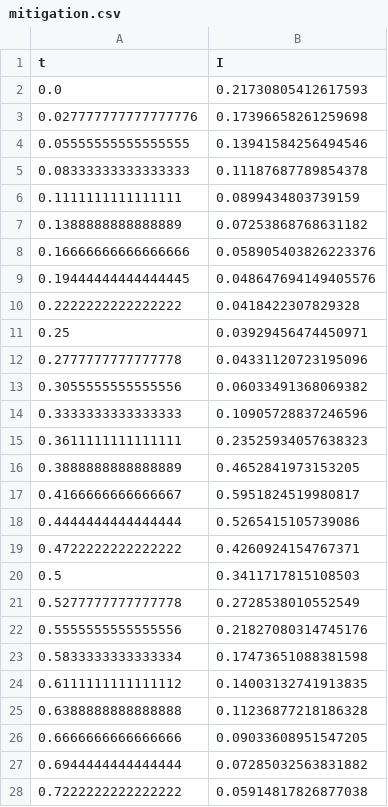
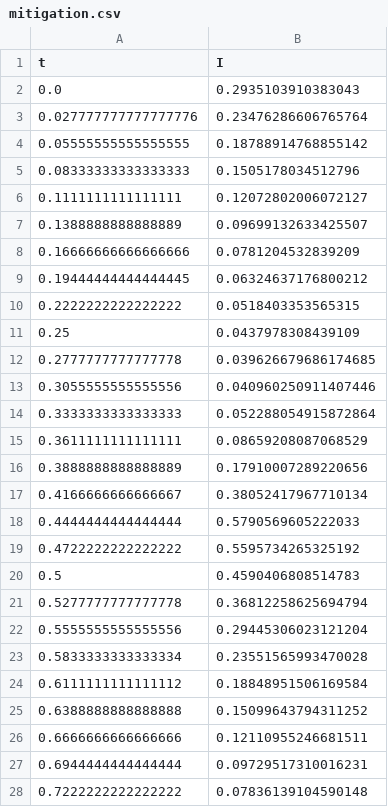
Before and after one commit to sibauer/sibauer.github.io, a CSV file: blogs/chaos/files/mitigation.csv, drawn as a sheet; only a part is shown; the diff covers the shown part only.

```diff
--- a/blogs/chaos/files/mitigation.csv
+++ b/blogs/chaos/files/mitigation.csv
@@ -1,28 +1,28 @@
 t,I
-0.0,0.21730805412617593
-0.027777777777777776,0.17396658261259698
-0.05555555555555555,0.13941584256494546
-0.08333333333333333,0.11187687789854378
-0.1111111111111111,0.0899434803739159
-0.1388888888888889,0.07253868768631182
-0.16666666666666666,0.058905403826223376
-0.19444444444444445,0.048647694149405576
-0.2222222222222222,0.0418422307829328
-0.25,0.03929456474450971
-0.2777777777777778,0.04331120723195096
-0.3055555555555556,0.06033491368069382
-0.3333333333333333,0.10905728837246596
-0.3611111111111111,0.23525934057638323
-0.3888888888888889,0.4652841973153205
-0.4166666666666667,0.5951824519980817
-0.4444444444444444,0.5265415105739086
-0.4722222222222222,0.4260924154767371
-0.5,0.3411717815108503
-0.5277777777777778,0.2728538010552549
-0.5555555555555556,0.21827080314745176
-0.5833333333333334,0.17473651088381598
-0.6111111111111112,0.14003132741913835
-0.6388888888888888,0.11236877218186328
-0.6666666666666666,0.09033608951547205
-0.6944444444444444,0.07285032563831882
-0.7222222222222222,0.05914817826877038
+0.0,0.2935103910383043
+0.027777777777777776,0.23476286606765764
+0.05555555555555555,0.18788914768855142
+0.08333333333333333,0.1505178034512796
+0.1111111111111111,0.12072802006072127
+0.1388888888888889,0.09699132633425507
+0.16666666666666666,0.0781204532839209
+0.19444444444444445,0.06324637176800212
+0.2222222222222222,0.0518403353565315
+0.25,0.0437978308439109
+0.2777777777777778,0.039626679686174685
+0.3055555555555556,0.040960250911407446
+0.3333333333333333,0.052288054915872864
+0.3611111111111111,0.08659208087068529
+0.3888888888888889,0.17910007289220656
+0.4166666666666667,0.38052417967710134
+0.4444444444444444,0.5790569605222033
+0.4722222222222222,0.5595734265325192
+0.5,0.4590406808514783
+0.5277777777777778,0.36812258625694794
+0.5555555555555556,0.29445306023121204
+0.5833333333333334,0.23551565993470028
+0.6111111111111112,0.18848951506169584
+0.6388888888888888,0.15099643794311252
+0.6666666666666666,0.12110955246681511
+0.6944444444444444,0.09729517310016231
+0.7222222222222222,0.07836139104590148
```
Also changed, not shown: 152 edited cells elsewhere in this file, blogs/chaos/files/combined.csv, blogs/chaos/files/regimes-complex2.csv, 11 other files.
